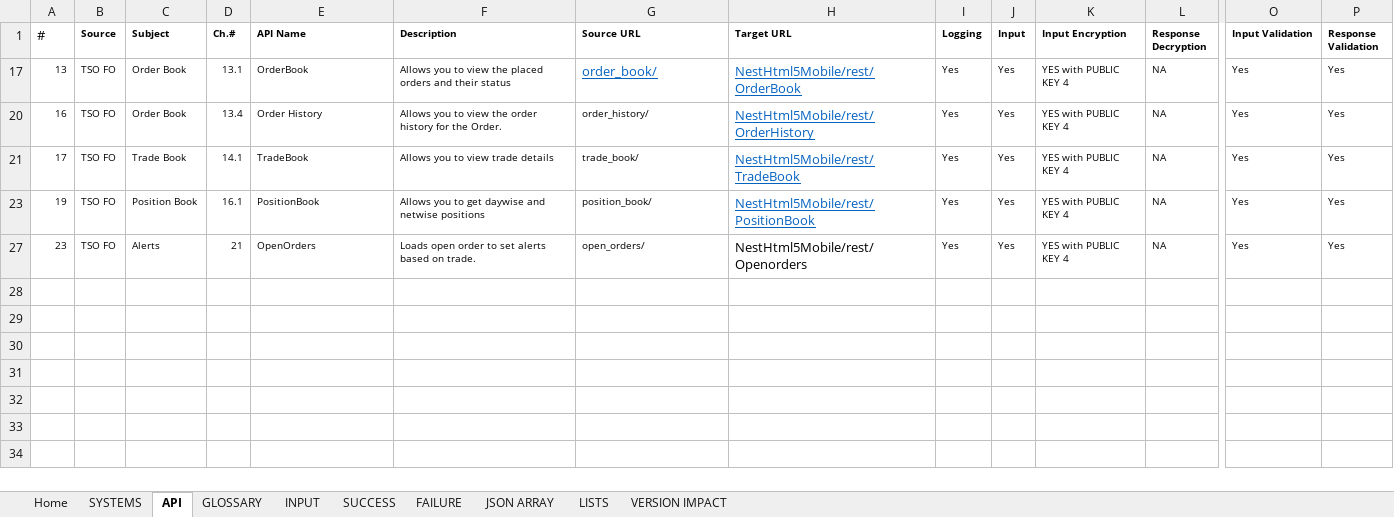
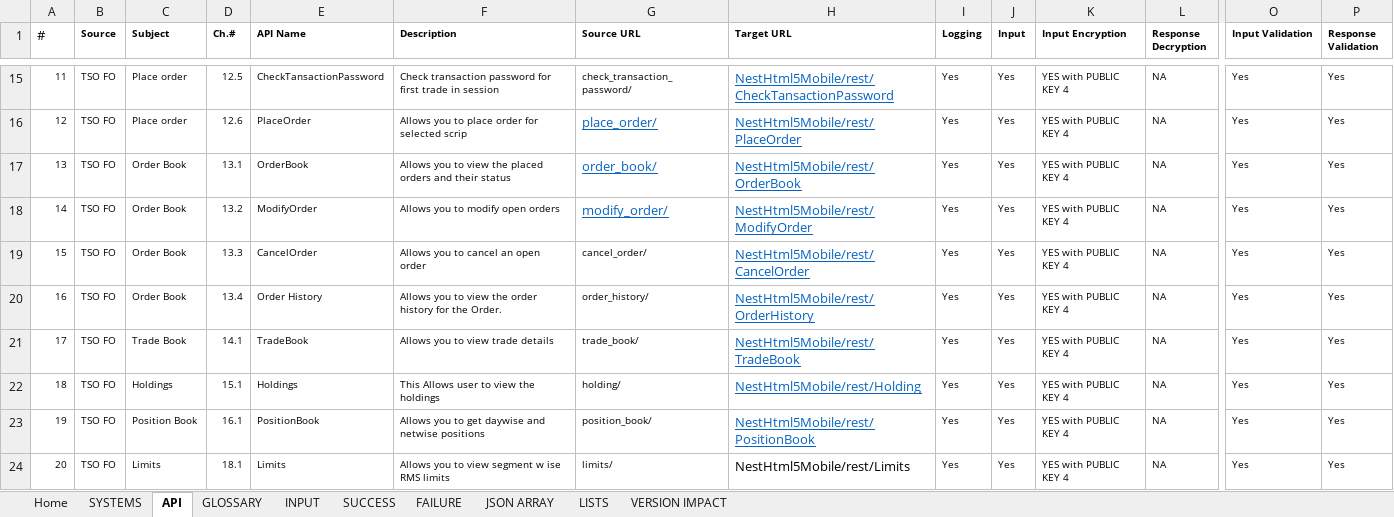
Before and after one commit to HabileInvestak/api_handler, an Excel workbook: api_handler_app/Habile_Investak_API_Dictionary.xlsx, sheet API, drawn as a sheet; only a part is shown, gaps mark what is left out; the shorter side is filled out with more unchanged rows; values as stored, in another font and other column widths than the file's, no borders; table styles not drawn; rows hold the shown columns only; the diff covers the shown part only; the diff names each change by its address in the sheet, - before the commit and + after, or states it on an @@ line.

```diff
--- a/api_handler_app/Habile_Investak_API_Dictionary.xlsx (sheet API)
+++ b/api_handler_app/Habile_Investak_API_Dictionary.xlsx (sheet API)
@@ row 15 unhidden: 11 | TSO FO | Place order | 12.5 | CheckTansactionPassword | Check transaction password for first trade in session | check_transaction_password/ | NestHtml5Mobile/rest/CheckTansactionPassword | Yes | Yes | YES with PUBLIC KEY 4 | NA | Yes | Yes @@
@@ row 16 unhidden: 12 | TSO FO | Place order | 12.6 | PlaceOrder | Allows you to place order for selected scrip | place_order/ | NestHtml5Mobile/rest/PlaceOrder | Yes | Yes | YES with PUBLIC KEY 4 | NA | Yes | Yes @@
@@ row 18 unhidden: 14 | TSO FO | Order Book | 13.2 | ModifyOrder | Allows you to modify open orders | modify_order/ | NestHtml5Mobile/rest/ModifyOrder | Yes | Yes | YES with PUBLIC KEY 4 | NA | Yes | Yes @@
@@ row 19 unhidden: 15 | TSO FO | Order Book | 13.3 | CancelOrder | Allows you to cancel an open order | cancel_order/ | NestHtml5Mobile/rest/CancelOrder | Yes | Yes | YES with PUBLIC KEY 4 | NA | Yes | Yes @@
@@ row 22 unhidden: 18 | TSO FO | Holdings | 15.1 | Holdings | This Allows user to view the holdings | holding/ | NestHtml5Mobile/rest/Holding | Yes | Yes | YES with PUBLIC KEY 4 | NA | Yes | Yes @@
@@ row 24 unhidden: 20 | TSO FO | Limits | 18.1 | Limits | Allows you to view segment w ise RMS limits | limits/ | NestHtml5Mobile/rest/Limits | Yes | Yes | YES with PUBLIC KEY 4 | NA | Yes | Yes @@
```
Also changed, not shown: 13 hidden or unhidden rows elsewhere in this sheet, sheet SUCCESS, sheet INPUT, 11 other files.
